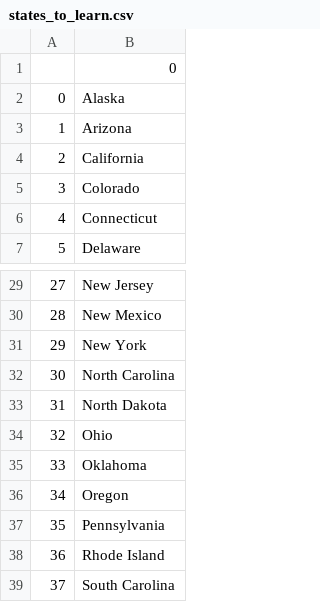
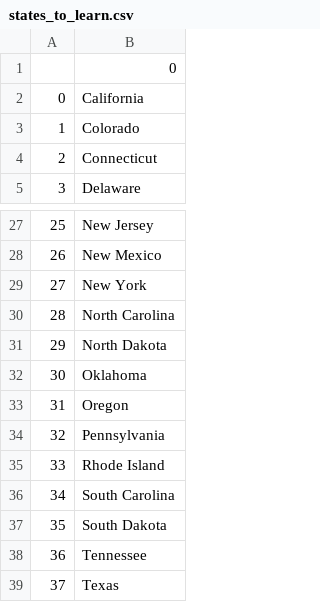
Before and after one commit to kolisnykkate/Udemy-100-Days-of-Code, a CSV file: day-25/us-states-game/states_to_learn.csv, drawn as a sheet; only a part is shown, gaps mark what is left out; the shorter side is filled out with more unchanged rows; removed rows and columns are numbered as before the commit, all else as after; the diff names each change by its address in the sheet, - before the commit and + after, or states it on an @@ line.

Commit message:
simplify code with list comprehention

```diff
--- a/day-25/us-states-game/states_to_learn.csv
+++ b/day-25/us-states-game/states_to_learn.csv
-row 2: 0 | Alaska
-row 3: 1 | Arizona
@@ column A renumbered from row 2 down @@
-row 34: 32 | Ohio
```
Also changed, not shown: 1 other file.
